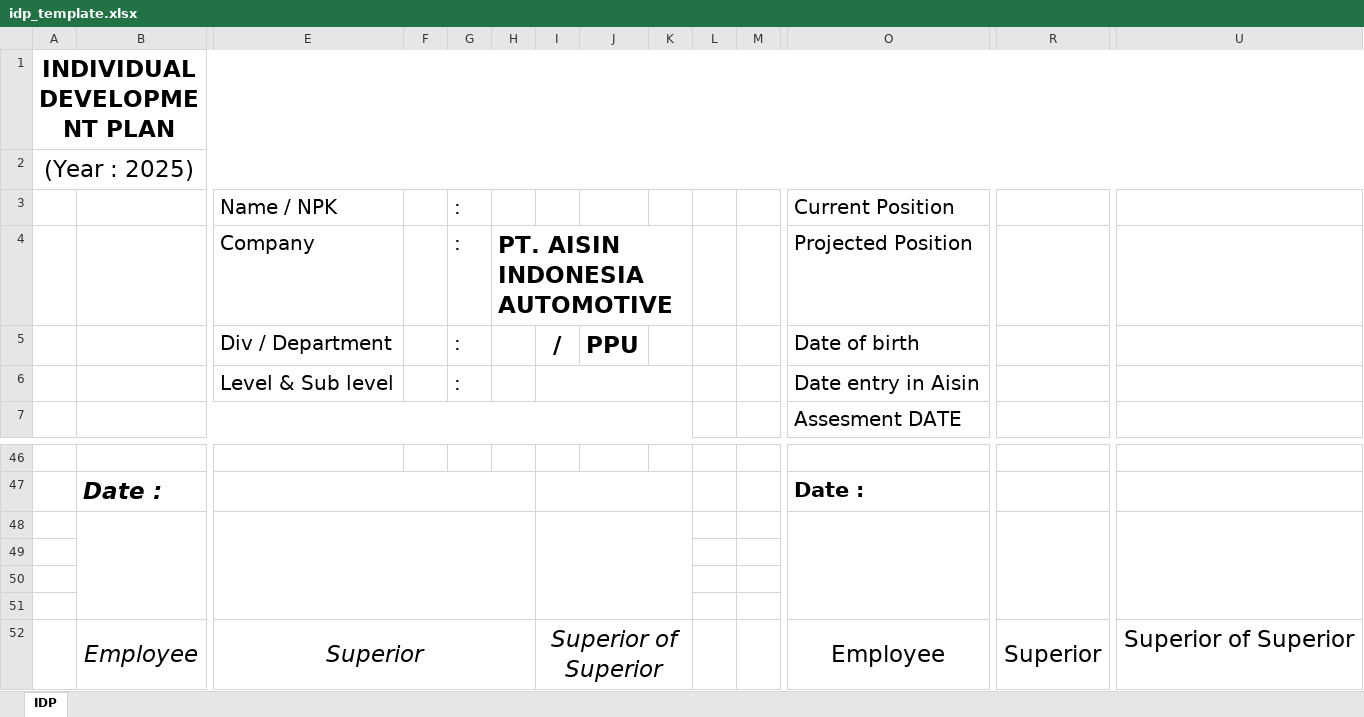
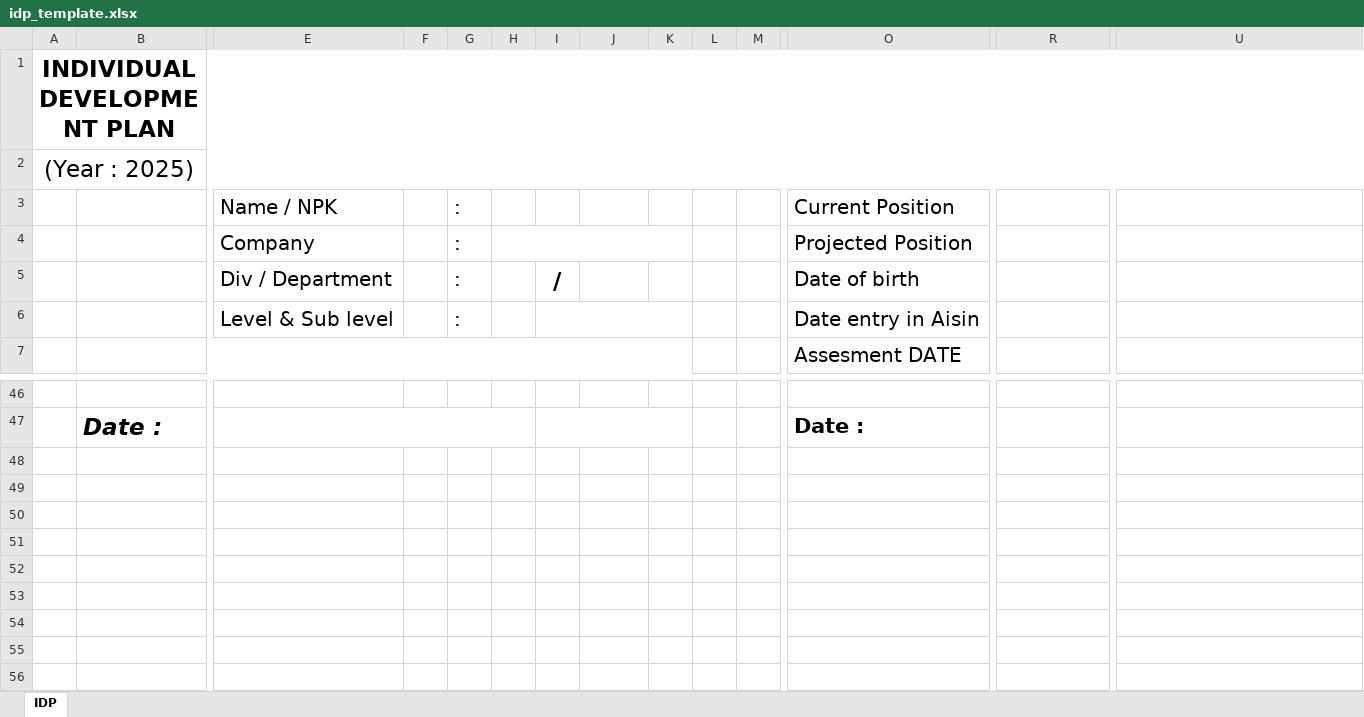
Before and after one commit to aisin-remote/core, an Excel workbook: public/assets/file/idp_template.xlsx, sheet IDP, drawn as a sheet; only a part is shown, gaps mark what is left out; values as stored, in another font and other column widths than the file's, no borders; conditional formats not drawn; rows hold the shown columns only; the diff names each change by its address in the sheet, - before the commit and + after, or states it on an @@ line.

```diff
--- a/public/assets/file/idp_template.xlsx (sheet IDP)
+++ b/public/assets/file/idp_template.xlsx (sheet IDP)
-H4: PT. AISIN INDONESIA AUTOMOTIVE
+H4: (empty)
-J5: PPU
+J5: (empty)
-row 48: (empty)
-row 49: (empty)
-row 50: (empty)
-row 51: (empty)
-row 52:  | Employee | Superior |  |  |  | Superior of Superior |  |  |  |  | Employee | Superior | Superior of Superior
```
Also changed, not shown: 2 other files.
